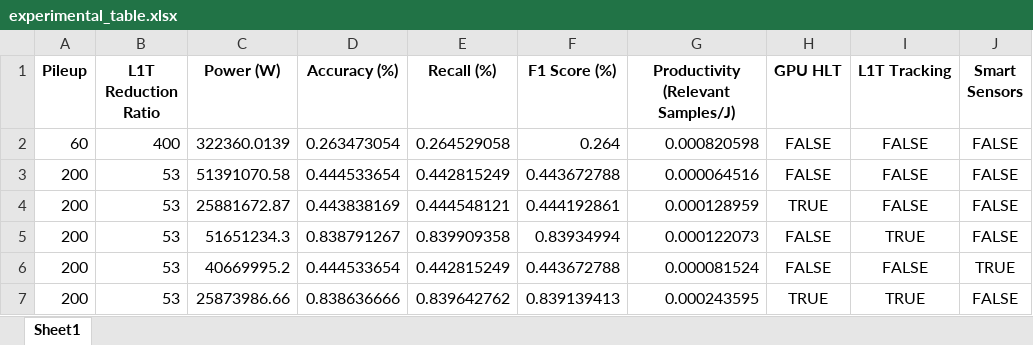
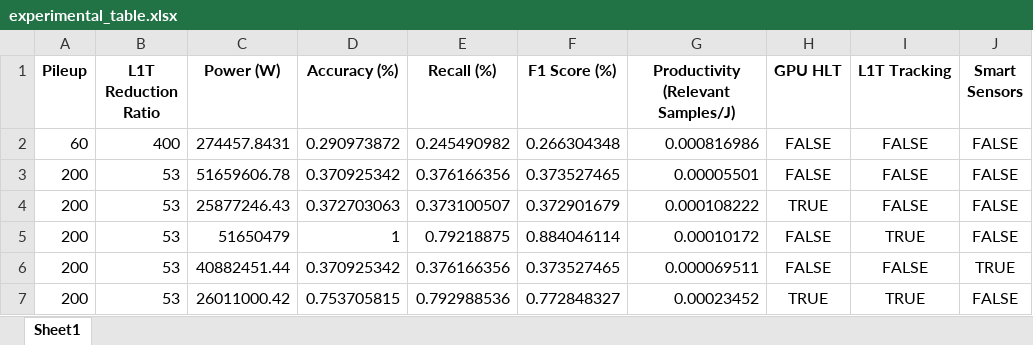
Before and after one commit to wilkieolin/system_flow, an Excel workbook: experimental_table.xlsx, sheet Sheet1, drawn as a sheet; only a part is shown; values as stored, in another font and other column widths than the file's, no borders; the diff covers the shown part only; the diff names each change by its address in the sheet, - before the commit and + after, or states it on an @@ line.

Commit message:
new results table with calibrated HLT

```diff
--- a/experimental_table.xlsx (sheet Sheet1)
+++ b/experimental_table.xlsx (sheet Sheet1)
-C2 (Power (W)): 322360.0139
+C2 (Power (W)): 274457.8431
-D2 (Accuracy (%)): 0.263473054
+D2 (Accuracy (%)): 0.290973872
-E2 (Recall (%)): 0.264529058
+E2 (Recall (%)): 0.245490982
-F2 (F1 Score (%)): 0.264
+F2 (F1 Score (%)): 0.266304348
-G2: 0.000820598
+G2: 0.000816986
-C3 (Power (W)): 51391070.58
+C3 (Power (W)): 51659606.78
-D3 (Accuracy (%)): 0.444533654
+D3 (Accuracy (%)): 0.370925342
-E3 (Recall (%)): 0.442815249
+E3 (Recall (%)): 0.376166356
-F3 (F1 Score (%)): 0.443672788
+F3 (F1 Score (%)): 0.373527465
-G3: 0.000064516
+G3: 0.00005501
-C4 (Power (W)): 25881672.87
+C4 (Power (W)): 25877246.43
-D4 (Accuracy (%)): 0.443838169
+D4 (Accuracy (%)): 0.372703063
-E4 (Recall (%)): 0.444548121
+E4 (Recall (%)): 0.373100507
-F4 (F1 Score (%)): 0.444192861
+F4 (F1 Score (%)): 0.372901679
-G4: 0.000128959
+G4: 0.000108222
-C5 (Power (W)): 51651234.3
+C5 (Power (W)): 51650479
-D5 (Accuracy (%)): 0.838791267
+D5 (Accuracy (%)): 1
-E5 (Recall (%)): 0.839909358
+E5 (Recall (%)): 0.79218875
-F5 (F1 Score (%)): 0.83934994
+F5 (F1 Score (%)): 0.884046114
-G5: 0.000122073
+G5: 0.00010172
-C6 (Power (W)): 40669995.2
+C6 (Power (W)): 40882451.44
-D6 (Accuracy (%)): 0.444533654
+D6 (Accuracy (%)): 0.370925342
-E6 (Recall (%)): 0.442815249
+E6 (Recall (%)): 0.376166356
-F6 (F1 Score (%)): 0.443672788
+F6 (F1 Score (%)): 0.373527465
-G6: 0.000081524
+G6: 0.000069511
-C7 (Power (W)): 25873986.66
+C7 (Power (W)): 26011000.42
-D7 (Accuracy (%)): 0.838636666
+D7 (Accuracy (%)): 0.753705815
-E7 (Recall (%)): 0.839642762
+E7 (Recall (%)): 0.792988536
-F7 (F1 Score (%)): 0.839139413
+F7 (F1 Score (%)): 0.772848327
-G7: 0.000243595
+G7: 0.00023452
```
Also changed, not shown: 15 edited cells elsewhere in this sheet, cms_system_200.xlsx, cms_system_200_smartpx.xlsx, 1 other file.
